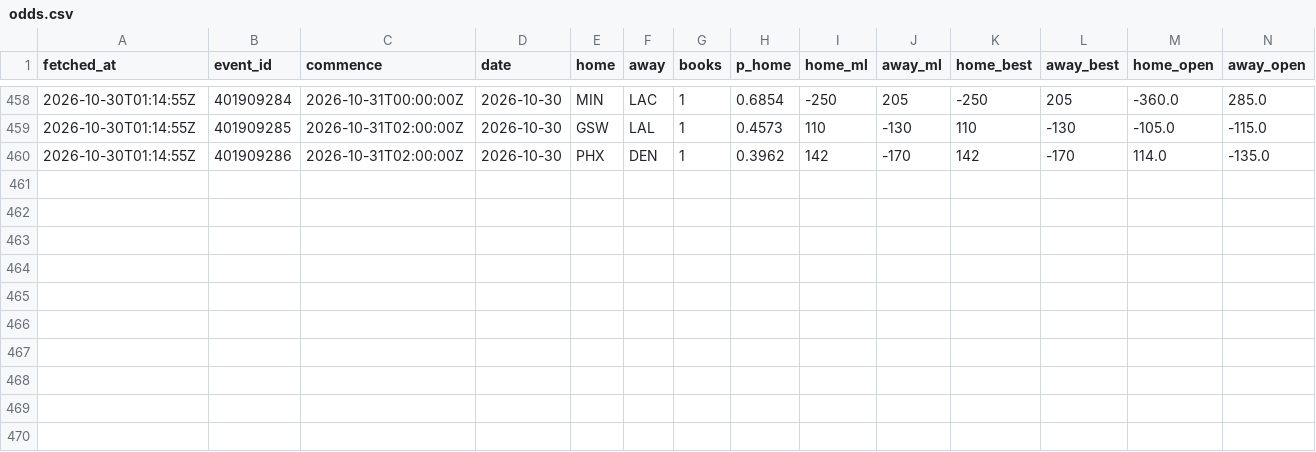
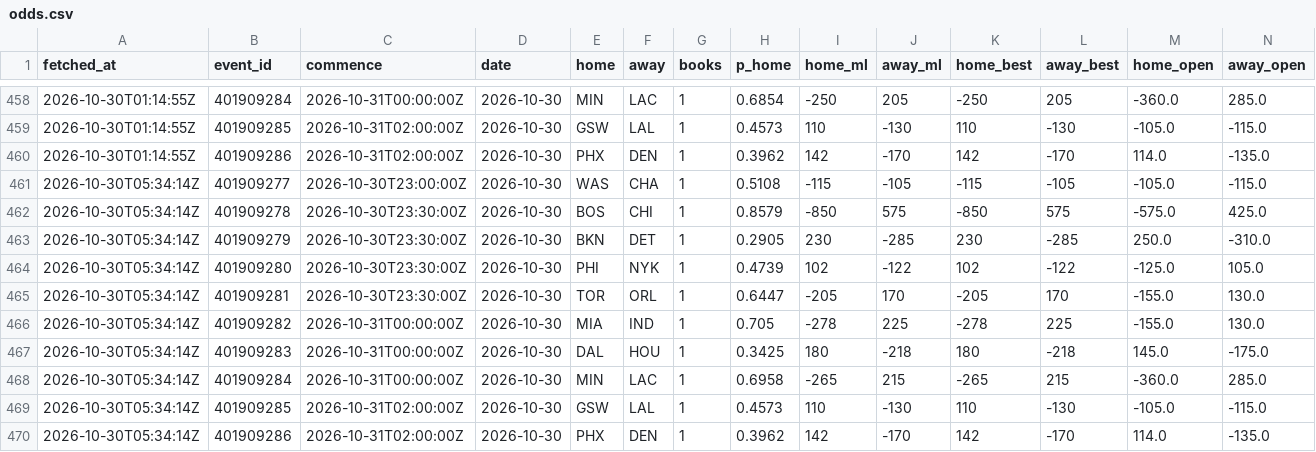
Before and after one commit to eseto9/NBA-Model, a CSV file: log/odds.csv, drawn as a sheet; only a part is shown, gaps mark what is left out; rows hold the shown columns only; the diff names each change by its address in the sheet, - before the commit and + after, or states it on an @@ line.

```diff
--- a/log/odds.csv
+++ b/log/odds.csv
+row 461: 2026-10-30T05:34:14Z | 401909277 | 2026-10-30T23:00:00Z | 2026-10-30 | WAS | CHA | 1 | 0.5108 | -115 | -105 | -115 | -105 | -105.0 | -115.0
+row 462: 2026-10-30T05:34:14Z | 401909278 | 2026-10-30T23:30:00Z | 2026-10-30 | BOS | CHI | 1 | 0.8579 | -850 | 575 | -850 | 575 | -575.0 | 425.0
+row 463: 2026-10-30T05:34:14Z | 401909279 | 2026-10-30T23:30:00Z | 2026-10-30 | BKN | DET | 1 | 0.2905 | 230 | -285 | 230 | -285 | 250.0 | -310.0
+row 464: 2026-10-30T05:34:14Z | 401909280 | 2026-10-30T23:30:00Z | 2026-10-30 | PHI | NYK | 1 | 0.4739 | 102 | -122 | 102 | -122 | -125.0 | 105.0
+row 465: 2026-10-30T05:34:14Z | 401909281 | 2026-10-30T23:30:00Z | 2026-10-30 | TOR | ORL | 1 | 0.6447 | -205 | 170 | -205 | 170 | -155.0 | 130.0
+row 466: 2026-10-30T05:34:14Z | 401909282 | 2026-10-31T00:00:00Z | 2026-10-30 | MIA | IND | 1 | 0.705 | -278 | 225 | -278 | 225 | -155.0 | 130.0
+row 467: 2026-10-30T05:34:14Z | 401909283 | 2026-10-31T00:00:00Z | 2026-10-30 | DAL | HOU | 1 | 0.3425 | 180 | -218 | 180 | -218 | 145.0 | -175.0
+row 468: 2026-10-30T05:34:14Z | 401909284 | 2026-10-31T00:00:00Z | 2026-10-30 | MIN | LAC | 1 | 0.6958 | -265 | 215 | -265 | 215 | -360.0 | 285.0
+row 469: 2026-10-30T05:34:14Z | 401909285 | 2026-10-31T02:00:00Z | 2026-10-30 | GSW | LAL | 1 | 0.4573 | 110 | -130 | 110 | -130 | -105.0 | -115.0
+row 470: 2026-10-30T05:34:14Z | 401909286 | 2026-10-31T02:00:00Z | 2026-10-30 | PHX | DEN | 1 | 0.3962 | 142 | -170 | 142 | -170 | 114.0 | -135.0
```
Also changed, not shown: 2 other files.
